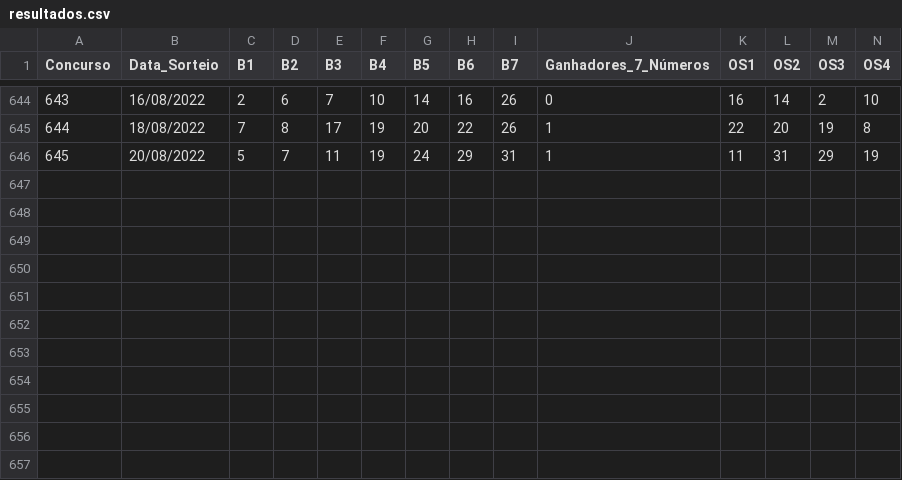
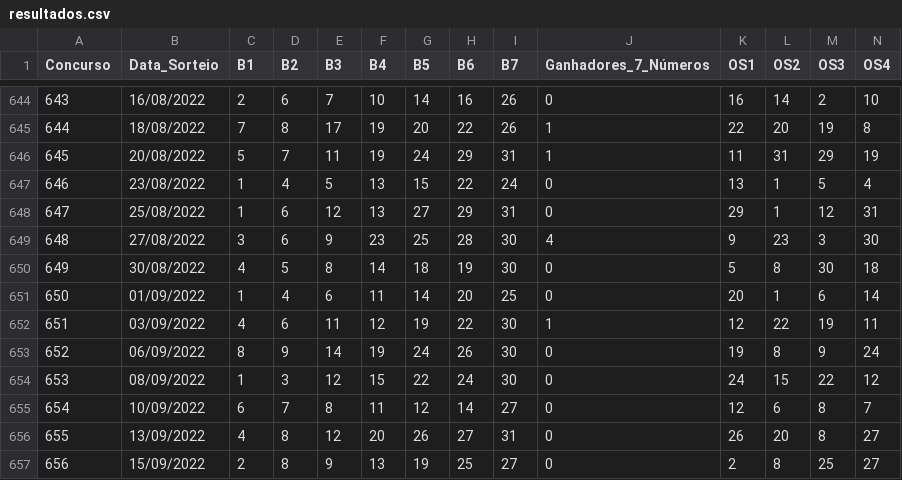
Before and after one commit to joilsonsr/lotoDiaDeSorte, a CSV file: base/resultados.csv, drawn as a sheet; only a part is shown, gaps mark what is left out; rows hold the shown columns only; the diff names each change by its address in the sheet, - before the commit and + after, or states it on an @@ line.

Commit message:
Update resultados.csv

```diff
--- a/base/resultados.csv
+++ b/base/resultados.csv
+row 647: 646 | 23/08/2022 | 1 | 4 | 5 | 13 | 15 | 22 | 24 | 0 | 13 | 1 | 5 | 4
+row 648: 647 | 25/08/2022 | 1 | 6 | 12 | 13 | 27 | 29 | 31 | 0 | 29 | 1 | 12 | 31
+row 649: 648 | 27/08/2022 | 3 | 6 | 9 | 23 | 25 | 28 | 30 | 4 | 9 | 23 | 3 | 30
+row 650: 649 | 30/08/2022 | 4 | 5 | 8 | 14 | 18 | 19 | 30 | 0 | 5 | 8 | 30 | 18
+row 651: 650 | 01/09/2022 | 1 | 4 | 6 | 11 | 14 | 20 | 25 | 0 | 20 | 1 | 6 | 14
+row 652: 651 | 03/09/2022 | 4 | 6 | 11 | 12 | 19 | 22 | 30 | 1 | 12 | 22 | 19 | 11
+row 653: 652 | 06/09/2022 | 8 | 9 | 14 | 19 | 24 | 26 | 30 | 0 | 19 | 8 | 9 | 24
+row 654: 653 | 08/09/2022 | 1 | 3 | 12 | 15 | 22 | 24 | 30 | 0 | 24 | 15 | 22 | 12
+row 655: 654 | 10/09/2022 | 6 | 7 | 8 | 11 | 12 | 14 | 27 | 0 | 12 | 6 | 8 | 7
+row 656: 655 | 13/09/2022 | 4 | 8 | 12 | 20 | 26 | 27 | 31 | 0 | 26 | 20 | 8 | 27
+row 657: 656 | 15/09/2022 | 2 | 8 | 9 | 13 | 19 | 25 | 27 | 0 | 2 | 8 | 25 | 27
```
